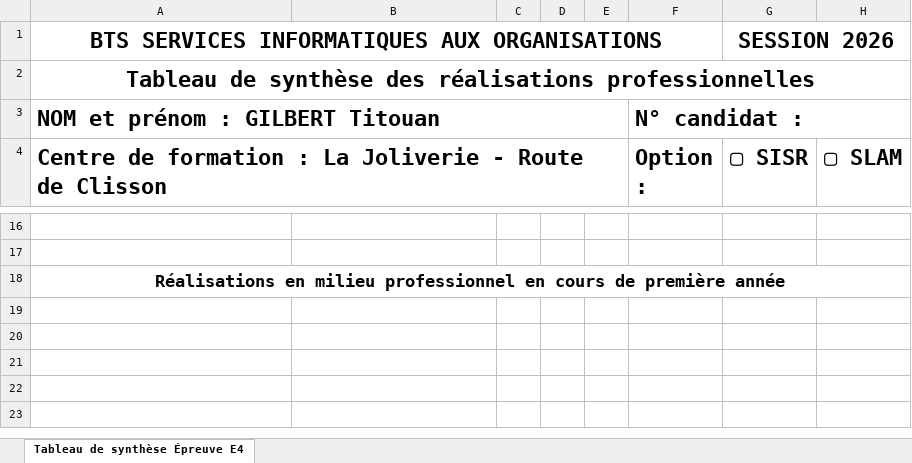
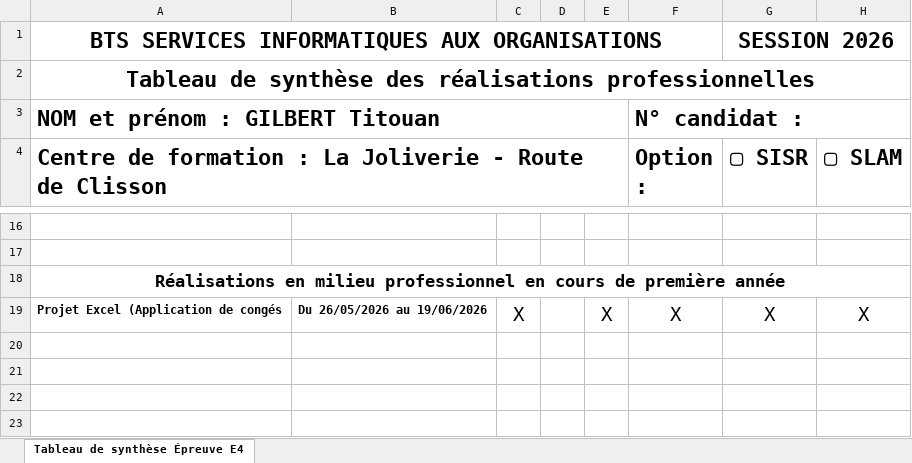
Before and after one commit to Titi-coding/Blog-titouan-gilbert, an Excel workbook: GILBERT Titouan - Tableau de synthèse - Épreuve E5.xlsx, sheet Tableau de synthèse Épreuve E4, drawn as a sheet; only a part is shown, gaps mark what is left out; values as stored, in another font and other column widths than the file's, no borders; charts and pictures not drawn; the diff names each change by its address in the sheet, - before the commit and + after, or states it on an @@ line.

```diff
--- a/GILBERT Titouan - Tableau de synthèse - Épreuve E5.xlsx (sheet Tableau de synthèse Épreuve E4)
+++ b/GILBERT Titouan - Tableau de synthèse - Épreuve E5.xlsx (sheet Tableau de synthèse Épreuve E4)
-row 19: (empty)
+row 19: Projet Excel (Application de congés | Du 26/05/2026 au 19/06/2026 | X |  | X | X | X | X
```
Also changed, not shown: 4 other files.
